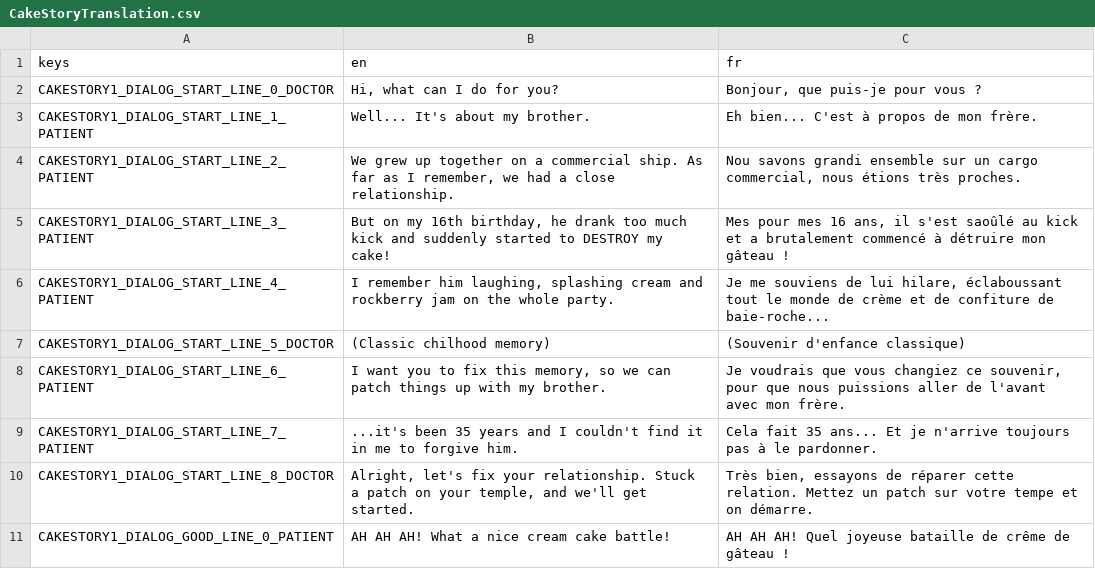
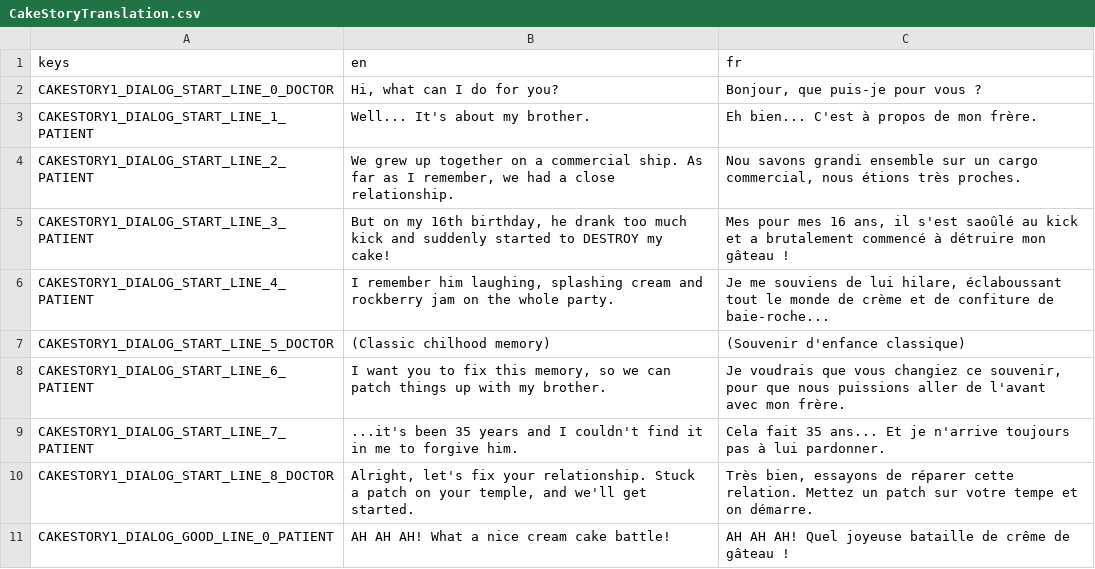
Before and after one commit to Lygaenth/GWJ-78, a CSV file: Translations/Dialogs/CakeStory/CakeStoryTranslation.csv, drawn as a sheet; only a part is shown.

```diff
--- a/Translations/Dialogs/CakeStory/CakeStoryTranslation.csv
+++ b/Translations/Dialogs/CakeStory/CakeStoryTranslation.csv
@@ -8,3 +8,3 @@ CAKESTORY1_DIALOG_START_LINE_5_DOCTOR;"(Classic chilhood memory)";"(Souvenir d'e
 CAKESTORY1_DIALOG_START_LINE_6_PATIENT;"I want you to fix this memory, so we can patch things up with my brother.";"Je voudrais que vous changiez ce souvenir, pour que nous puissions aller de l'avant avec mon frère."
-CAKESTORY1_DIALOG_START_LINE_7_PATIENT;"...it's been 35 years and I couldn't find it in me to forgive him.";"Cela fait 35 ans... Et je n'arrive toujours pas à le pardonner."
+CAKESTORY1_DIALOG_START_LINE_7_PATIENT;"...it's been 35 years and I couldn't find it in me to forgive him.";"Cela fait 35 ans... Et je n'arrive toujours pas à lui pardonner."
 CAKESTORY1_DIALOG_START_LINE_8_DOCTOR;"Alright, let's fix your relationship. Stuck a patch on your temple, and we'll get started.";"Très bien, essayons de réparer cette relation. Mettez un patch sur votre tempe et on démarre."
```
Also changed, not shown: Translations/Dialogs/Aandrisk/AandriskTranslation.csv, Translations/Dialogs/Alzheimer/Alzheimer1Translation.csv, 12 other files.
